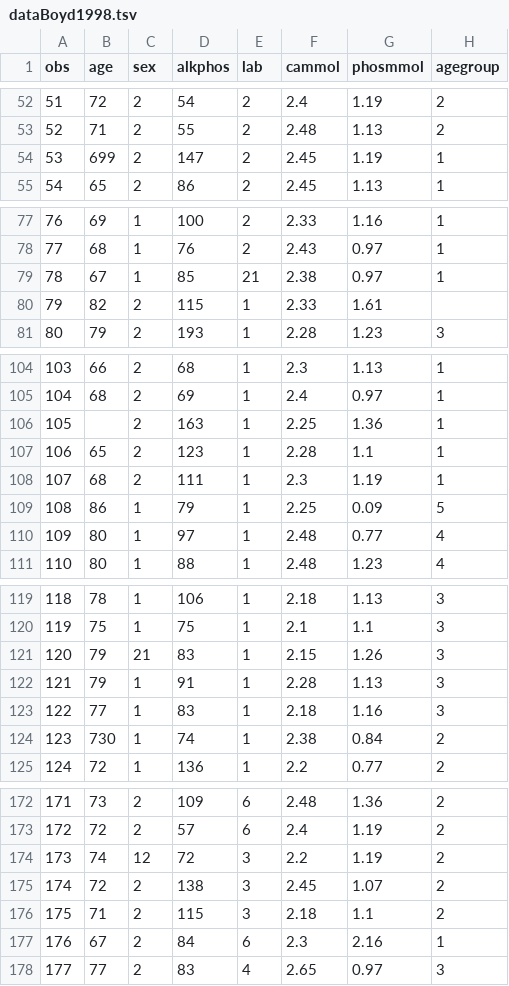
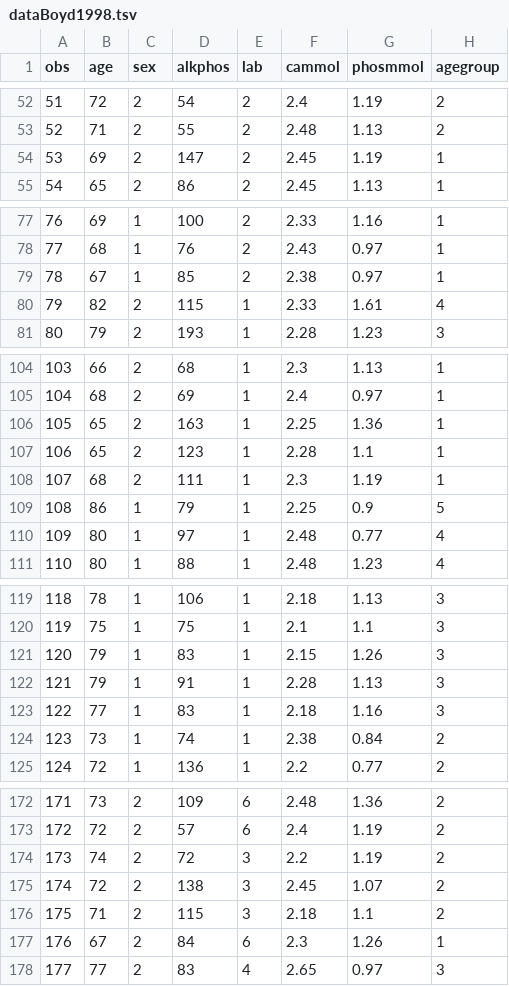
Before and after one commit to larsgw/NWI-BP012C, a TSV file: cleaning-data/dataBoyd1998.tsv, drawn as a sheet; only a part is shown, gaps mark what is left out; the diff covers the shown part only.

```diff
--- a/cleaning-data/dataBoyd1998.tsv
+++ b/cleaning-data/dataBoyd1998.tsv
@@ -53,3 +53,3 @@ obs	age	sex	alkphos	lab	cammol	phosmmol	agegroup
 52	71	2	55	2	2.48	1.13	2
-53	699	2	147	2	2.45	1.19	1
+53	69	2	147	2	2.45	1.19	1
 54	65	2	86	2	2.45	1.13	1
@@ -78,4 +78,4 @@ obs	age	sex	alkphos	lab	cammol	phosmmol	agegroup
 77	68	1	76	2	2.43	0.97	1
-78	67	1	85	21	2.38	0.97	1
-79	82	2	115	1	2.33	1.61	
+78	67	1	85	2	2.38	0.97	1
+79	82	2	115	1	2.33	1.61	4
 80	79	2	193	1	2.28	1.23	3
@@ -105,6 +105,6 @@ obs	age	sex	alkphos	lab	cammol	phosmmol	agegroup
 104	68	2	69	1	2.4	0.97	1
-105		2	163	1	2.25	1.36	1
+105	65	2	163	1	2.25	1.36	1
 106	65	2	123	1	2.28	1.1	1
 107	68	2	111	1	2.3	1.19	1
-108	86	1	79	1	2.25	0.09	5
+108	86	1	79	1	2.25	0.9	5
 109	80	1	97	1	2.48	0.77	4
@@ -120,6 +120,6 @@ obs	age	sex	alkphos	lab	cammol	phosmmol	agegroup
 119	75	1	75	1	2.1	1.1	3
-120	79	21	83	1	2.15	1.26	3
+120	79	1	83	1	2.15	1.26	3
 121	79	1	91	1	2.28	1.13	3
 122	77	1	83	1	2.18	1.16	3
-123	730	1	74	1	2.38	0.84	2
+123	73	1	74	1	2.38	0.84	2
 124	72	1	136	1	2.2	0.77	2
@@ -173,6 +173,6 @@ obs	age	sex	alkphos	lab	cammol	phosmmol	agegroup
 172	72	2	57	6	2.4	1.19	2
-173	74	12	72	3	2.2	1.19	2
+173	74	2	72	3	2.2	1.19	2
 174	72	2	138	3	2.45	1.07	2
 175	71	2	115	3	2.18	1.1	2
-176	67	2	84	6	2.3	2.16	1
+176	67	2	84	6	2.3	1.26	1
 177	77	2	83	4	2.65	0.97	3
```
Also changed, not shown: 19 edited cells elsewhere in this file.
